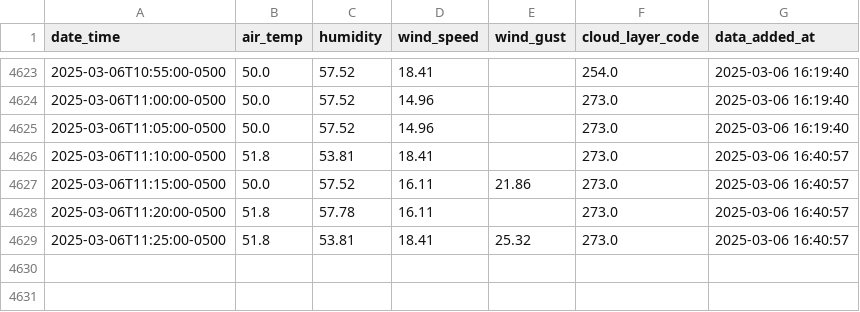
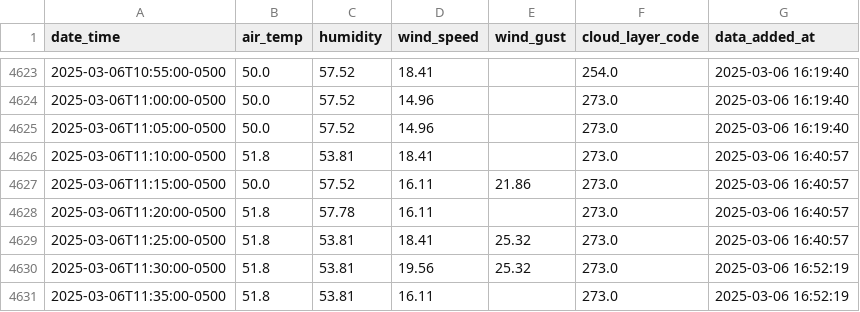
Before and after one commit to coopfos/KLGA, a CSV file: weather_data.csv, drawn as a sheet; only a part is shown, gaps mark what is left out; the diff names each change by its address in the sheet, - before the commit and + after, or states it on an @@ line.

Commit message:
Update weather data

```diff
--- a/weather_data.csv
+++ b/weather_data.csv
+row 4630: 2025-03-06T11:30:00-0500 | 51.8 | 53.81 | 19.56 | 25.32 | 273.0 | 2025-03-06 16:52:19
+row 4631: 2025-03-06T11:35:00-0500 | 51.8 | 53.81 | 16.11 |  | 273.0 | 2025-03-06 16:52:19
```
